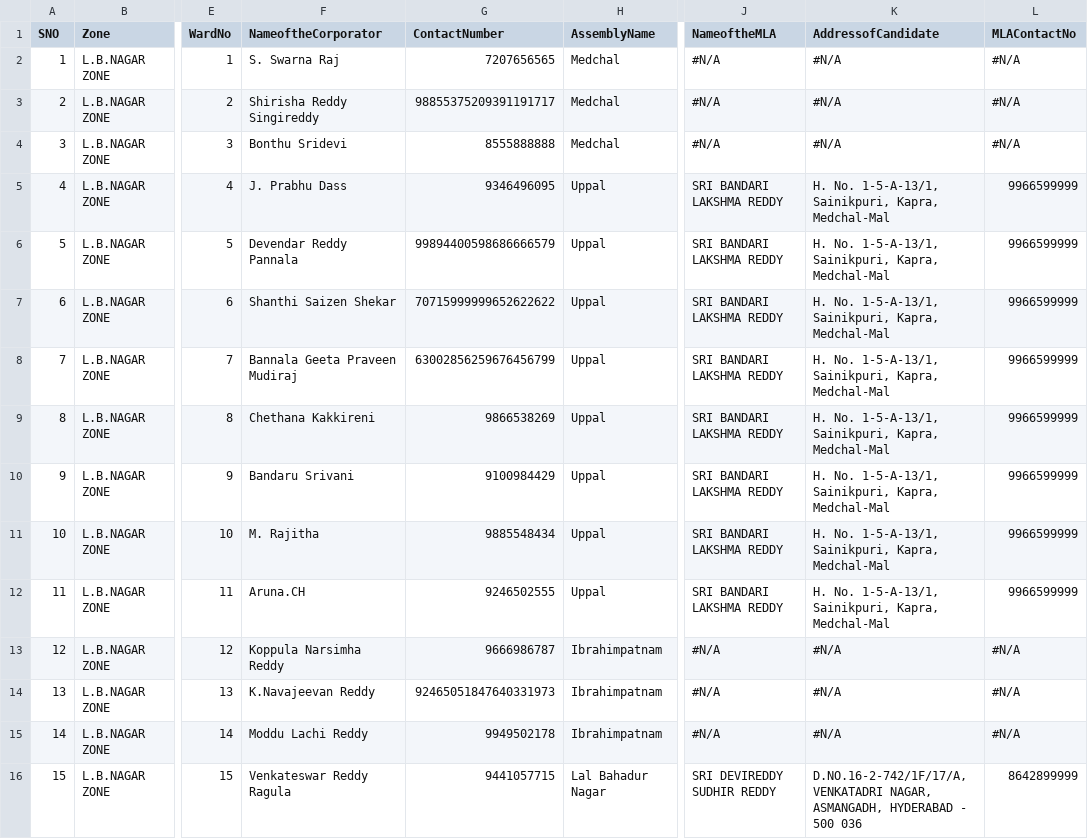
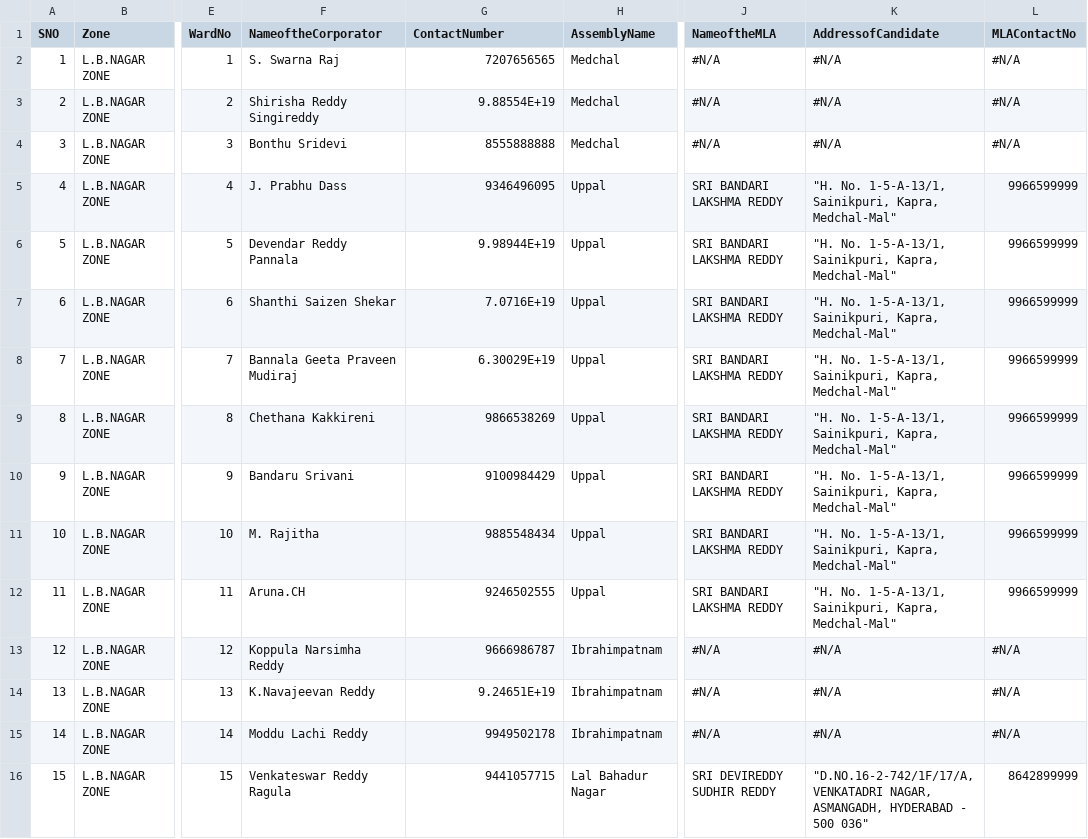
Before and after one commit to gisintelugu/knowyourarea, a CSV file: knowyourarea.csv, drawn as a sheet; only a part is shown, gaps mark what is left out; the diff covers the shown part only; the diff names each change by its address in the sheet, - before the commit and + after, or states it on an @@ line.

Commit message:
Update knowyourarea.csv

```diff
--- a/knowyourarea.csv
+++ b/knowyourarea.csv
-G3 (ContactNumber): 98855375209391191717
+G3 (ContactNumber): 9.88554E+19
-K5:K12 (AddressofCandidate): H. No. 1-5-A-13/1, Sainikpuri, Kapra, Medchal-Mal
+K5:K12 (AddressofCandidate): "H. No. 1-5-A-13/1, Sainikpuri, Kapra, Medchal-Mal"
-G6 (ContactNumber): 99894400598686666579
+G6 (ContactNumber): 9.98944E+19
-G7 (ContactNumber): 70715999999652622622
+G7 (ContactNumber): 7.0716E+19
-G8 (ContactNumber): 63002856259676456799
+G8 (ContactNumber): 6.30029E+19
-G14 (ContactNumber): 92465051847640331973
+G14 (ContactNumber): 9.24651E+19
-K16 (AddressofCandidate): D.NO.16-2-742/1F/17/A, VENKATADRI NAGAR, ASMANGADH, HYDERABAD - 500 036
+K16 (AddressofCandidate): "D.NO.16-2-742/1F/17/A, VENKATADRI NAGAR, ASMANGADH, HYDERABAD - 500 036"
```
Also changed, not shown: 176 edited cells elsewhere in this file.
